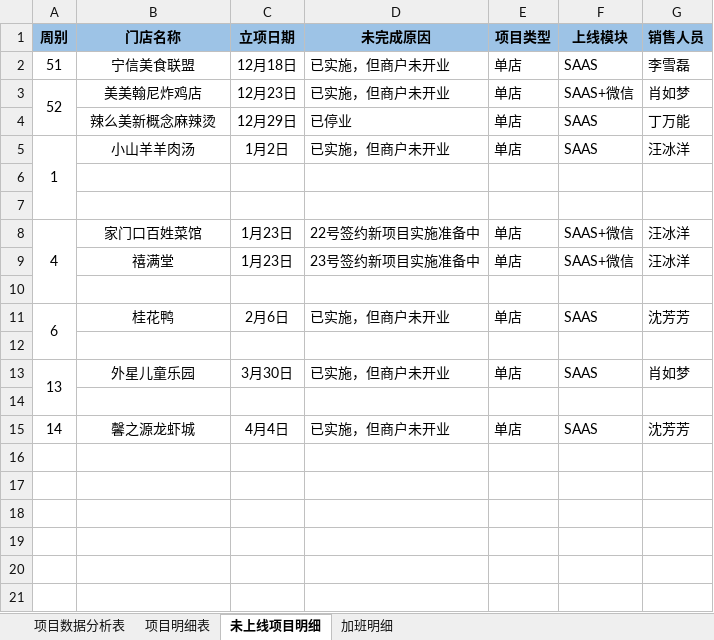
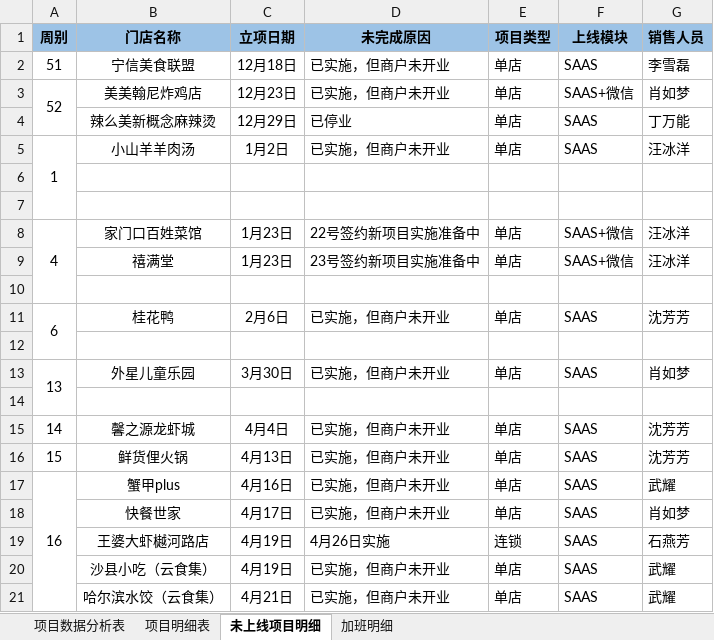
Before and after one commit to zhanglei601396810/NanJing, an Excel workbook: 周数据/《个人上线率统计表》-高阳.xlsx, sheet 未上线项目明细, drawn as a sheet; values as stored, in another font and other column widths than the file's, no borders; the diff names each change by its address in the sheet, - before the commit and + after, or states it on an @@ line.

```diff
--- a/周数据/《个人上线率统计表》-高阳.xlsx (sheet 未上线项目明细)
+++ b/周数据/《个人上线率统计表》-高阳.xlsx (sheet 未上线项目明细)
+row 16: 15 | 鲜货俚火锅 | 4月13日 | 已实施，但商户未开业 | 单店 | SAAS | 沈芳芳
+row 17: 16 | 蟹甲plus | 4月16日 | 已实施，但商户未开业 | 单店 | SAAS | 武耀
+row 18:  | 快餐世家 | 4月17日 | 已实施，但商户未开业 | 单店 | SAAS | 肖如梦
+row 19:  | 王婆大虾樾河路店 | 4月19日 | 4月26日实施 | 连锁 | SAAS | 石燕芳
+row 20:  | 沙县小吃（云食集） | 4月19日 | 已实施，但商户未开业 | 单店 | SAAS | 武耀
+row 21:  | 哈尔滨水饺（云食集） | 4月21日 | 已实施，但商户未开业 | 单店 | SAAS | 武耀
```
Also changed, not shown: sheet 项目明细表, sheet 项目数据分析表, sheet 加班明细.
